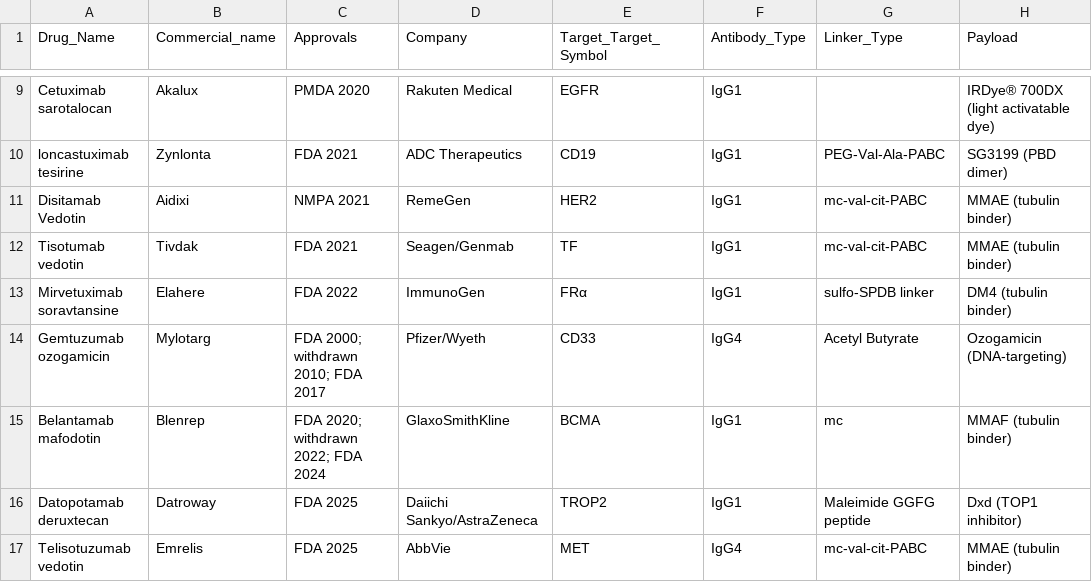
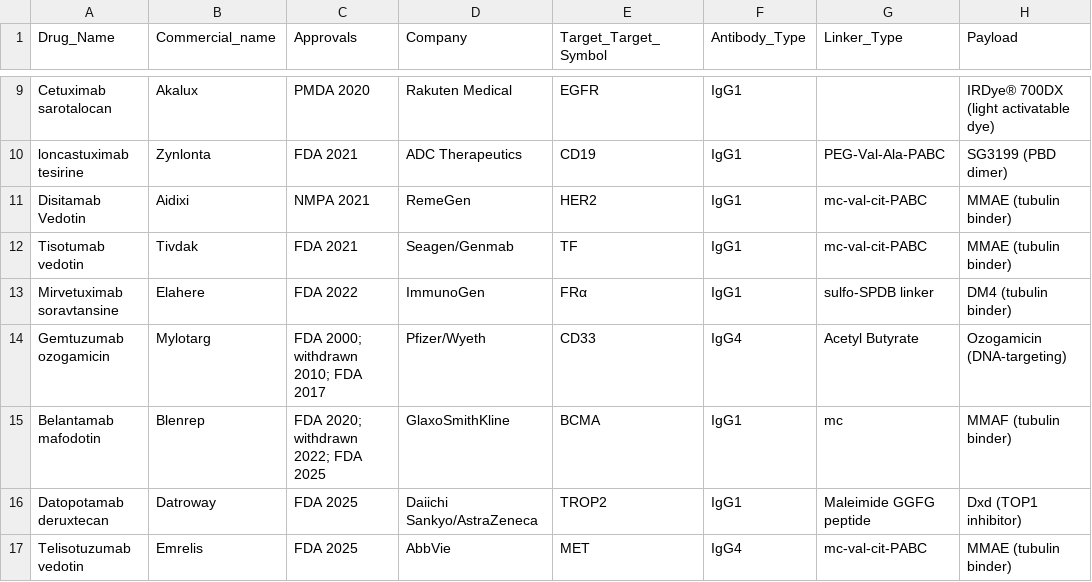
Before and after one commit to pirl-unc/pirlygenes, a CSV file: pirlygenes/data/ADC-approved.csv, drawn as a sheet; only a part is shown, gaps mark what is left out; the diff names each change by its address in the sheet, - before the commit and + after, or states it on an @@ line.

```diff
--- a/pirlygenes/data/ADC-approved.csv
+++ b/pirlygenes/data/ADC-approved.csv
-C15 (Approvals): FDA 2020; withdrawn 2022; FDA 2024
+C15 (Approvals): FDA 2020; withdrawn 2022; FDA 2025
```
Also changed, not shown: pirlygenes/data/radioligand-targets.csv.
